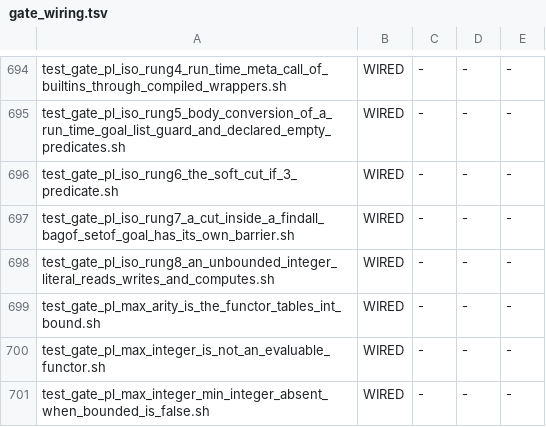
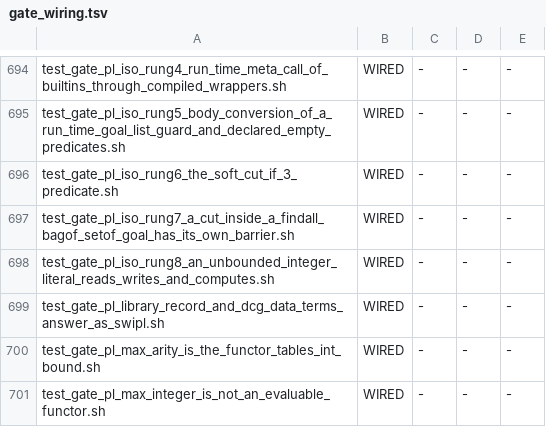
Before and after one commit to snobol4ever/SCRIP, a TSV file: scripts/gate_wiring.tsv, drawn as a sheet; only a part is shown, gaps mark what is left out; the shorter side is filled out with more unchanged rows.

Commit message:
prolog: library(record) vendored, a DCG rule keeps an =/2 data term, strip_module/3 and prolog_load_context(module, M) -- library/test_record.pl 0/18 -> 17/18 in both modes
Row prolog-swi-library-test-record-every-case-agrees-with-swipl-in-both-modes-ceo-1664 (CEO-1698).

- src/parsers/prolog/prelude/record.pl: swipl 9.0.4's library/record.pl, byte-identical. Two new generator tables
  (scripts/util_gen_prolog_prelude_libs.py): SOURCE_EDITS, literal edits applied to the text read and keyed
  (the identity check stays on the vendored file), makes the directive :- record(R) assert the clauses
  compile_records/2 writes, since SWI compiles them through system:term_expansion/2, a hook SCRIP never runs for a
  vendored library; CROSS_HOOKS joins error:has_type(record(M:Name), X) to library(error)'s '$error_has_type'/2,
  so a record-typed field is checked. parse_exports reads a parenthesized module name, :- module((record), ...).
- The DCG expander (prolog_parse.c tls) made every nested =/2 a goal-only TT_UNIFY node, data included, so
  { C = (RF=[H|RF1]) } built a term that printed '?'; only a goal position (a body goal, or an argument of
  , ; | -> *-> \+) converts now, and a head argument is data.
- Base prelude: strip_module/3 (an atom-qualified term is stripped, a variable module is not, as swipl) and
  prolog_load_context(module, user).
- Not cured: point#11 asks prolog_load_context(module, M) for the plunit_record module swipl's begin_tests/1 opens.
  SCRIP has one flat module, and answering that would mean an instrument change to the plunit shim.

Measured: test_prolog_swi_suite.sh --file library/test_record.pl --modes m3,m4: m3_pass=17 m4_pass=17 of 18 (was 0),
read on the final tree. Witness test_gate_pl_library_record_and_dcg_data_terms_answer_as_swipl.sh: 22 of 22 as
swipl in both modes; on the parent ba4e1a860 rebuilt 21 of 22 differ in both modes. test_gate_pl_prelude_libs_in_sync
and test_gate_pl_prelude_libs_cost rc 0. Handful: test_feature_reps.sh prolog dcg 3/3; core/test_dcg.pl 32/42
both modes (the coo's 25c9c0f61 reading 32/42), library/test_dcg_high_order.pl 32/32, core/test_meta_predicate.pl
7/10 with the same three reds as the coo's 25c9c0f61 reading.

```diff
--- a/scripts/gate_wiring.tsv
+++ b/scripts/gate_wiring.tsv
@@ -698,2 +698,3 @@ test_gate_pl_iso_rung7_a_cut_inside_a_findall_bagof_setof_goal_has_its_own_barri
 test_gate_pl_iso_rung8_an_unbounded_integer_literal_reads_writes_and_computes.sh	WIRED	-	-	-
+test_gate_pl_library_record_and_dcg_data_terms_answer_as_swipl.sh	WIRED	-	-	-
 test_gate_pl_max_arity_is_the_functor_tables_int_bound.sh	WIRED	-	-	-
```
Also changed, not shown: 6 other files.
